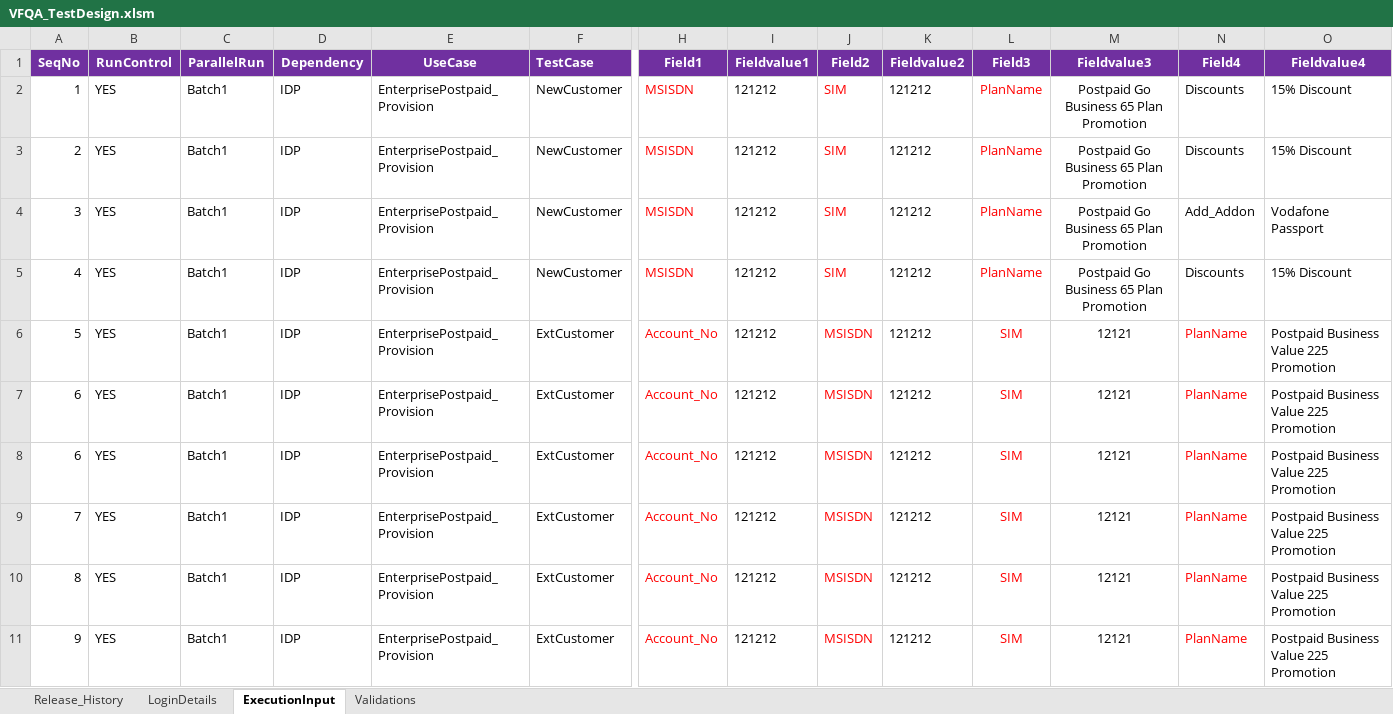
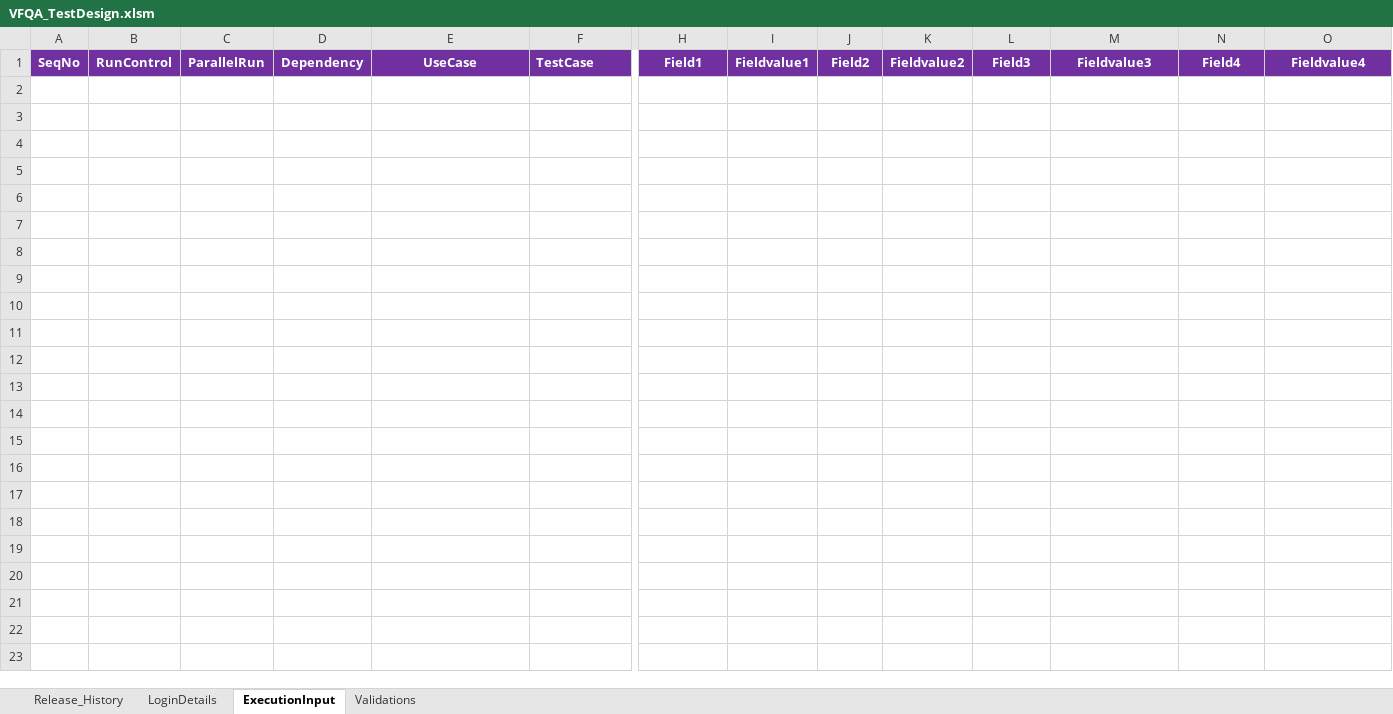
Before and after one commit to imran0404y/VFQA_Parallel, an Excel workbook: Directory/VFQA_TestDesign.xlsm, sheet ExecutionInput, drawn as a sheet; only a part is shown, gaps mark what is left out; values as stored, in another font and other column widths than the file's, no borders; charts and pictures not drawn; rows hold the shown columns only; the diff covers the shown part only; the diff names each change by its address in the sheet, - before the commit and + after, or states it on an @@ line.

```diff
--- a/Directory/VFQA_TestDesign.xlsm (sheet ExecutionInput)
+++ b/Directory/VFQA_TestDesign.xlsm (sheet ExecutionInput)
-row 2: 1 | YES | Batch1 | IDP | EnterprisePostpaid_Provision | NewCustomer | MSISDN | 121212 | SIM | 121212 | PlanName | Postpaid Go Business 65 Plan Promotion | Discounts | 15% Discount
-row 3: 2 | YES | Batch1 | IDP | EnterprisePostpaid_Provision | NewCustomer | MSISDN | 121212 | SIM | 121212 | PlanName | Postpaid Go Business 65 Plan Promotion | Discounts | 15% Discount
-row 4: 3 | YES | Batch1 | IDP | EnterprisePostpaid_Provision | NewCustomer | MSISDN | 121212 | SIM | 121212 | PlanName | Postpaid Go Business 65 Plan Promotion | Add_Addon | Vodafone Passport
-row 5: 4 | YES | Batch1 | IDP | EnterprisePostpaid_Provision | NewCustomer | MSISDN | 121212 | SIM | 121212 | PlanName | Postpaid Go Business 65 Plan Promotion | Discounts | 15% Discount
-row 6: 5 | YES | Batch1 | IDP | EnterprisePostpaid_Provision | ExtCustomer | Account_No | 121212 | MSISDN | 121212 | SIM | 12121 | PlanName | Postpaid Business Value 225 Promotion
-row 7: 6 | YES | Batch1 | IDP | EnterprisePostpaid_Provision | ExtCustomer | Account_No | 121212 | MSISDN | 121212 | SIM | 12121 | PlanName | Postpaid Business Value 225 Promotion
-row 8: 6 | YES | Batch1 | IDP | EnterprisePostpaid_Provision | ExtCustomer | Account_No | 121212 | MSISDN | 121212 | SIM | 12121 | PlanName | Postpaid Business Value 225 Promotion
-row 9: 7 | YES | Batch1 | IDP | EnterprisePostpaid_Provision | ExtCustomer | Account_No | 121212 | MSISDN | 121212 | SIM | 12121 | PlanName | Postpaid Business Value 225 Promotion
-row 10: 8 | YES | Batch1 | IDP | EnterprisePostpaid_Provision | ExtCustomer | Account_No | 121212 | MSISDN | 121212 | SIM | 12121 | PlanName | Postpaid Business Value 225 Promotion
-row 11: 9 | YES | Batch1 | IDP | EnterprisePostpaid_Provision | ExtCustomer | Account_No | 121212 | MSISDN | 121212 | SIM | 12121 | PlanName | Postpaid Business Value 225 Promotion
```
Also changed, not shown: 14 removed rows elsewhere in this sheet, sheet Validations, Framework/Database/TestDataDB.xlsx, Framework/Storage/CommonDirectory.xlsx, 15 other files.
